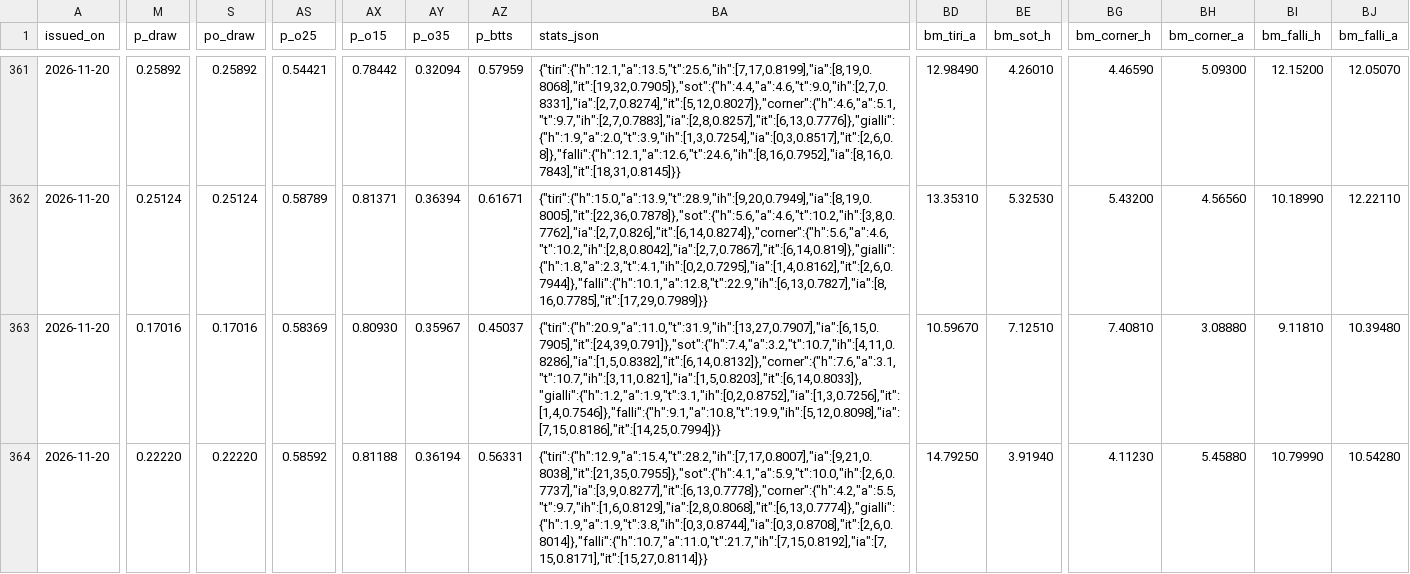
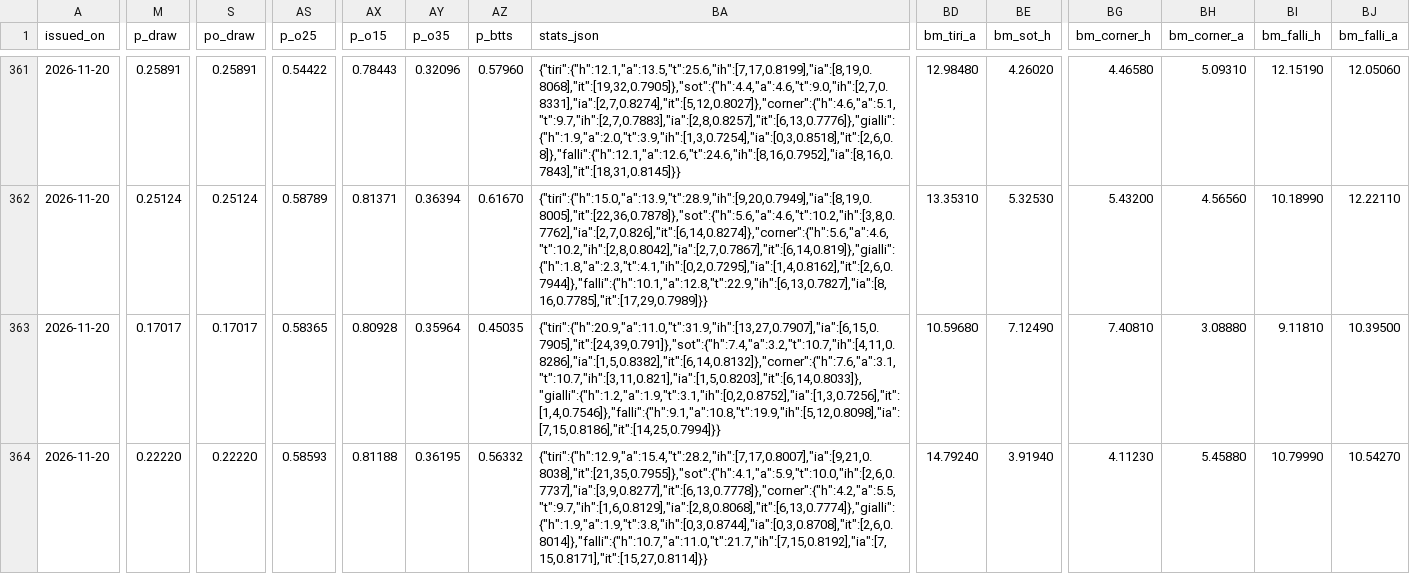
Before and after one commit to riccardogobbo01/football-predictor, a CSV file: docs/history.csv, drawn as a sheet; only a part is shown, gaps mark what is left out; the diff covers the shown part only; the diff names each change by its address in the sheet, - before the commit and + after, or states it on an @@ line.

```diff
--- a/docs/history.csv
+++ b/docs/history.csv
-M361 (p_draw): 0.25892
+M361 (p_draw): 0.25891
-S361 (po_draw): 0.25892
+S361 (po_draw): 0.25891
-AS361 (p_o25): 0.54421
+AS361 (p_o25): 0.54422
-AX361 (p_o15): 0.78442
+AX361 (p_o15): 0.78443
-AY361 (p_o35): 0.32094
+AY361 (p_o35): 0.32096
-AZ361 (p_btts): 0.57959
+AZ361 (p_btts): 0.57960
-BA361 (stats_json): {"tiri":{"h":12.1,"a":13.5,"t":25.6,"ih":[7,17,0.8199],"ia":[8,19,0.8068],"it":[19,32,0.7905]},"sot":{"h":4.4,"a":4.6,"t":9.0,"ih":[2,7,0.8331],"ia":[2,7,0.8274],"it":[5,12,0.8027]},"corner":{"h":4.6,"a":5.1,"t":9.7,"ih":[2,7,0.7883],"ia":[2,8,0.8257],"it":[6,13,0.7776]},"gialli":{"h":1.9,"a":2.0,"t":3.9,"ih":[1,3,0.7254],"ia":[0,3,0.8517],"it":[2,6,0.8]},"falli":{"h":12.1,"a":12.6,"t":24.6,"ih":[8,16,0.7952],"ia":[8,16,0.7843],"it":[18,31,0.8145]}}
+BA361 (stats_json): {"tiri":{"h":12.1,"a":13.5,"t":25.6,"ih":[7,17,0.8199],"ia":[8,19,0.8068],"it":[19,32,0.7905]},"sot":{"h":4.4,"a":4.6,"t":9.0,"ih":[2,7,0.8331],"ia":[2,7,0.8274],"it":[5,12,0.8027]},"corner":{"h":4.6,"a":5.1,"t":9.7,"ih":[2,7,0.7883],"ia":[2,8,0.8257],"it":[6,13,0.7776]},"gialli":{"h":1.9,"a":2.0,"t":3.9,"ih":[1,3,0.7254],"ia":[0,3,0.8518],"it":[2,6,0.8]},"falli":{"h":12.1,"a":12.6,"t":24.6,"ih":[8,16,0.7952],"ia":[8,16,0.7843],"it":[18,31,0.8145]}}
-BD361 (bm_tiri_a): 12.98490
+BD361 (bm_tiri_a): 12.98480
-BE361 (bm_sot_h): 4.26010
+BE361 (bm_sot_h): 4.26020
-BG361 (bm_corner_h): 4.46590
+BG361 (bm_corner_h): 4.46580
-BH361 (bm_corner_a): 5.09300
+BH361 (bm_corner_a): 5.09310
-BI361 (bm_falli_h): 12.15200
+BI361 (bm_falli_h): 12.15190
-BJ361 (bm_falli_a): 12.05070
+BJ361 (bm_falli_a): 12.05060
-AZ362 (p_btts): 0.61671
+AZ362 (p_btts): 0.61670
-M363 (p_draw): 0.17016
+M363 (p_draw): 0.17017
-S363 (po_draw): 0.17016
+S363 (po_draw): 0.17017
-AS363 (p_o25): 0.58369
+AS363 (p_o25): 0.58365
-AX363 (p_o15): 0.80930
+AX363 (p_o15): 0.80928
-AY363 (p_o35): 0.35967
+AY363 (p_o35): 0.35964
-AZ363 (p_btts): 0.45037
+AZ363 (p_btts): 0.45035
-BD363 (bm_tiri_a): 10.59670
+BD363 (bm_tiri_a): 10.59680
-BE363 (bm_sot_h): 7.12510
+BE363 (bm_sot_h): 7.12490
-BJ363 (bm_falli_a): 10.39480
+BJ363 (bm_falli_a): 10.39500
-AS364 (p_o25): 0.58592
+AS364 (p_o25): 0.58593
-AY364 (p_o35): 0.36194
+AY364 (p_o35): 0.36195
-AZ364 (p_btts): 0.56331
+AZ364 (p_btts): 0.56332
-BD364 (bm_tiri_a): 14.79250
+BD364 (bm_tiri_a): 14.79240
-BJ364 (bm_falli_a): 10.54280
+BJ364 (bm_falli_a): 10.54270
```
Also changed, not shown: 150 edited cells elsewhere in this file, docs/mycombo_history.csv, 16 other files.
